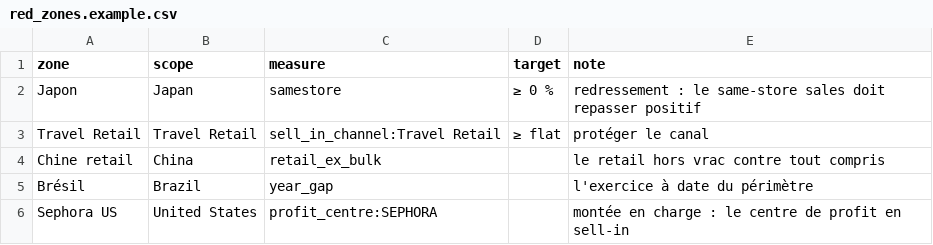
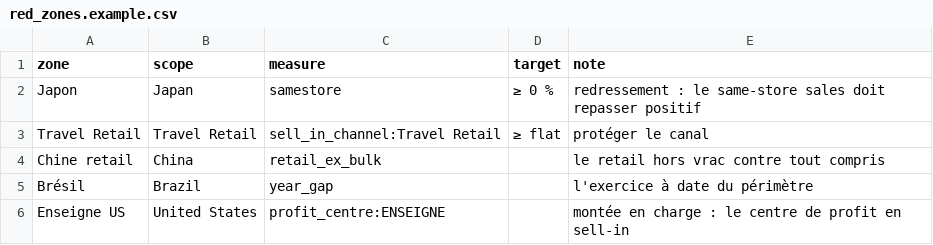
Before and after one commit to ageiger75/bureau, a CSV file: docs/red_zones.example.csv, drawn as a sheet.

```diff
--- a/docs/red_zones.example.csv
+++ b/docs/red_zones.example.csv
@@ -5,2 +5,2 @@ Chine retail,China,retail_ex_bulk,,le retail hors vrac contre tout compris
 Brésil,Brazil,year_gap,,l'exercice à date du périmètre
-Sephora US,United States,profit_centre:SEPHORA,,montée en charge : le centre de profit en sell-in
+Enseigne US,United States,profit_centre:ENSEIGNE,,montée en charge : le centre de profit en sell-in
```
Also changed, not shown: 21 other files.
